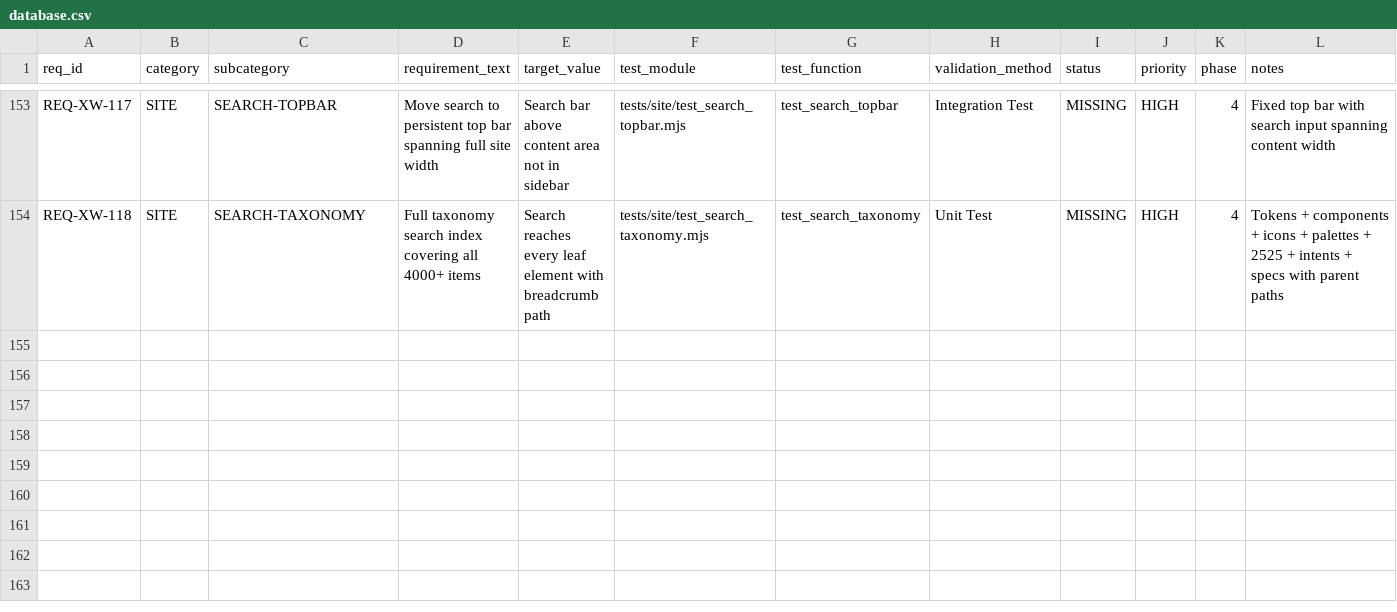
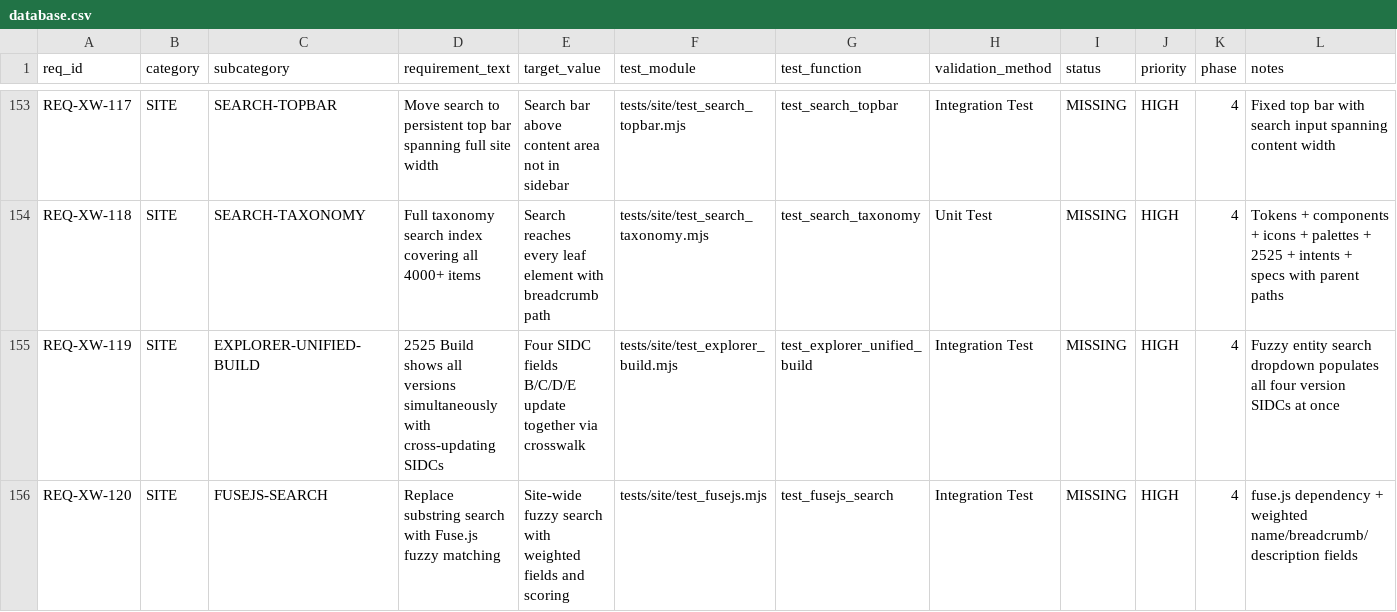
Before and after one commit to iotactical/tak-design-system, a CSV file: .rtmx/database.csv, drawn as a sheet; only a part is shown, gaps mark what is left out; rows hold the shown columns only; the diff names each change by its address in the sheet, - before the commit and + after, or states it on an @@ line.

```diff
--- a/.rtmx/database.csv
+++ b/.rtmx/database.csv
+row 155: REQ-XW-119 | SITE | EXPLORER-UNIFIED-BUILD | 2525 Build shows all versions simultaneously with cross-updating SIDCs | Four SIDC fields B/C/D/E update together via crosswalk | tests/site/test_explorer_build.mjs | test_explorer_unified_build | Integration Test | MISSING | HIGH | 4 | Fuzzy entity search dropdown populates all four version SIDCs at once
+row 156: REQ-XW-120 | SITE | FUSEJS-SEARCH | Replace substring search with Fuse.js fuzzy matching | Site-wide fuzzy search with weighted fields and scoring | tests/site/test_fusejs.mjs | test_fusejs_search | Integration Test | MISSING | HIGH | 4 | fuse.js dependency + weighted name/breadcrumb/description fields
```
